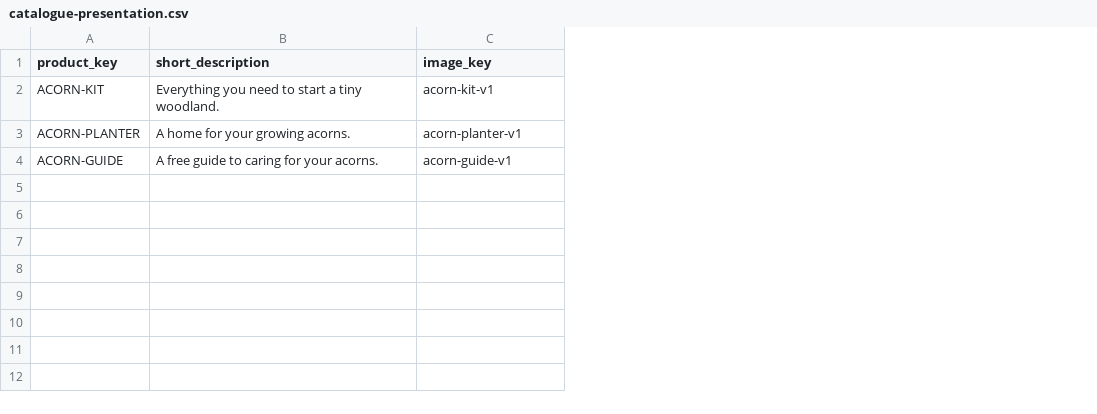
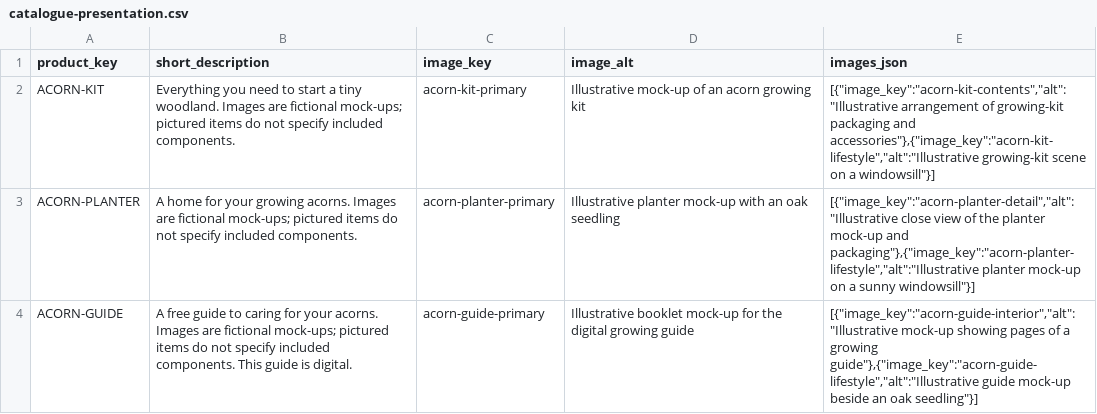
Before and after one commit to mitchins/cart-ray, a CSV file: examples/acorn-store/catalogue-presentation.csv, drawn as a sheet; the diff names each change by its address in the sheet, - before the commit and + after, or states it on an @@ line.

Commit message:
Add Acorn product galleries and reference artwork (#80)
* Add reusable product galleries to Acorn storefront

* Update preview catalogue contract assertion

* Clear gallery failure announcement after image recovery

* Honor catalogue assets and merchant image disclosures

* Cover Acorn basic-store image disclosures

* Align theme asset report with connected output

```diff
--- a/examples/acorn-store/catalogue-presentation.csv
+++ b/examples/acorn-store/catalogue-presentation.csv
+column D (image_alt), rows 2-4: Illustrative mock-up of an acorn growing kit | Illustrative planter mock-up with an oak seedling | Illustrative booklet mock-up for the digital growing guide
+column E (images_json), rows 2-4: [{"image_key":"acorn-kit-contents","alt":"Illustrative arrangement of growing-kit packaging and accessories"},{"image_key":"acorn-kit-lifestyle","alt":"Illustrative growing-kit scene on a windowsill"}] | [{"image_key":"acorn-planter-detail","alt":"Illustrative close view of the planter mock-up and packaging"},{"image_key":"acorn-planter-lifestyle","alt":"Illustrative planter mock-up on a sunny windowsill"}] | [{"image_key":"acorn-guide-interior","alt":"Illustrative mock-up showing pages of a growing guide"},{"image_key":"acorn-guide-lifestyle","alt":"Illustrative guide mock-up beside an oak seedling"}]
-B2 (short_description): …tiny woodland.
+B2 (short_description): …tiny woodland. Images are fictional mock-ups; pictured items do not specify included components.
-C2 (image_key): acorn-kit-v1
+C2 (image_key): acorn-kit-primary
-B3 (short_description): …growing acorns.
+B3 (short_description): …growing acorns. Images are fictional mock-ups; pictured items do not specify included components.
-C3 (image_key): acorn-planter-v1
+C3 (image_key): acorn-planter-primary
-B4 (short_description): …your acorns.
+B4 (short_description): …your acorns. Images are fictional mock-ups; pictured items do not specify included components. This guide is digital.
-C4 (image_key): acorn-guide-v1
+C4 (image_key): acorn-guide-primary
```
Also changed, not shown: 49 other files.
